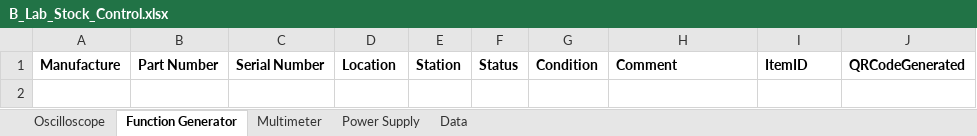
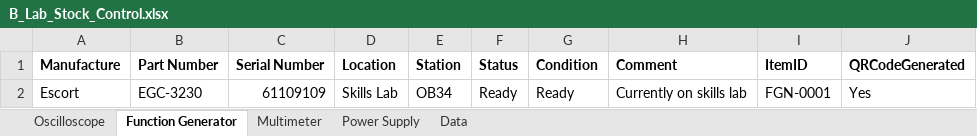
Before and after one commit to Paulkk156/Wits-Files, an Excel workbook: B_Lab_Stock_Control.xlsx, sheet Function Generator, drawn as a sheet; values as stored, in another font and other column widths than the file's, no borders; table styles not drawn; the diff names each change by its address in the sheet, - before the commit and + after, or states it on an @@ line.

Commit message:
B-Lab app: add Function Generator row 2 (FGN-0001)

```diff
--- a/B_Lab_Stock_Control.xlsx (sheet Function Generator)
+++ b/B_Lab_Stock_Control.xlsx (sheet Function Generator)
+row 2: Escort | EGC-3230 | 61109109 | Skills Lab | OB34 | Ready | Ready | Currently on skills lab | FGN-0001 | Yes
```
